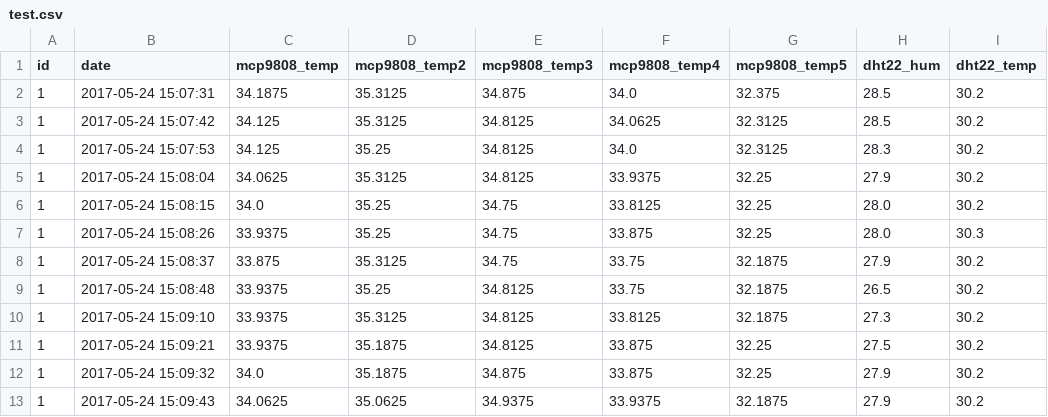
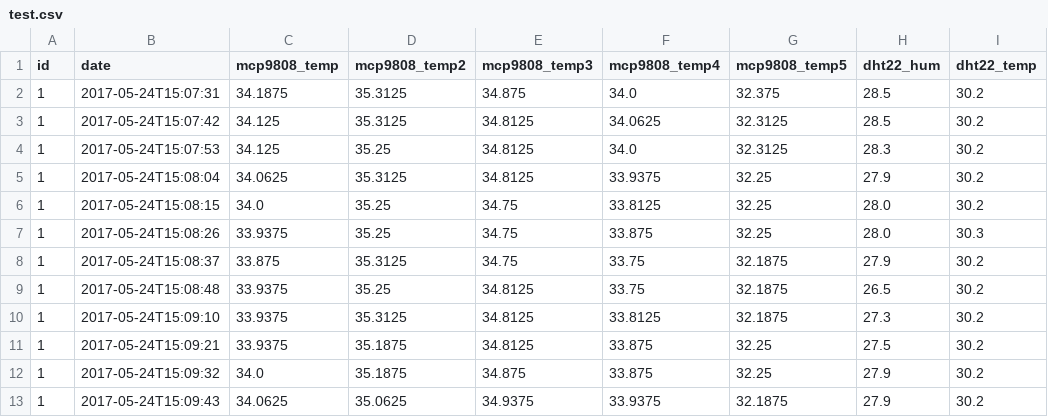
Before and after one commit to NathanCompBioakes/pi4science, a CSV file: test.csv, drawn as a sheet.

Commit message:
Update test.csv

```diff
--- a/test.csv
+++ b/test.csv
@@ -1,13 +1,13 @@
 id,date,mcp9808_temp,mcp9808_temp2,mcp9808_temp3,mcp9808_temp4,mcp9808_temp5,dht22_hum,dht22_temp
-1,2017-05-24 15:07:31,34.1875,35.3125,34.875,34.0,32.375,28.5,30.2
-1,2017-05-24 15:07:42,34.125,35.3125,34.8125,34.0625,32.3125,28.5,30.2
-1,2017-05-24 15:07:53,34.125,35.25,34.8125,34.0,32.3125,28.3,30.2
-1,2017-05-24 15:08:04,34.0625,35.3125,34.8125,33.9375,32.25,27.9,30.2
-1,2017-05-24 15:08:15,34.0,35.25,34.75,33.8125,32.25,28.0,30.2
-1,2017-05-24 15:08:26,33.9375,35.25,34.75,33.875,32.25,28.0,30.3
-1,2017-05-24 15:08:37,33.875,35.3125,34.75,33.75,32.1875,27.9,30.2
-1,2017-05-24 15:08:48,33.9375,35.25,34.8125,33.75,32.1875,26.5,30.2
-1,2017-05-24 15:09:10,33.9375,35.3125,34.8125,33.8125,32.1875,27.3,30.2
-1,2017-05-24 15:09:21,33.9375,35.1875,34.8125,33.875,32.25,27.5,30.2
-1,2017-05-24 15:09:32,34.0,35.1875,34.875,33.875,32.25,27.9,30.2
-1,2017-05-24 15:09:43,34.0625,35.0625,34.9375,33.9375,32.1875,27.9,30.2
+1,2017-05-24T15:07:31,34.1875,35.3125,34.875,34.0,32.375,28.5,30.2
+1,2017-05-24T15:07:42,34.125,35.3125,34.8125,34.0625,32.3125,28.5,30.2
+1,2017-05-24T15:07:53,34.125,35.25,34.8125,34.0,32.3125,28.3,30.2
+1,2017-05-24T15:08:04,34.0625,35.3125,34.8125,33.9375,32.25,27.9,30.2
+1,2017-05-24T15:08:15,34.0,35.25,34.75,33.8125,32.25,28.0,30.2
+1,2017-05-24T15:08:26,33.9375,35.25,34.75,33.875,32.25,28.0,30.3
+1,2017-05-24T15:08:37,33.875,35.3125,34.75,33.75,32.1875,27.9,30.2
+1,2017-05-24T15:08:48,33.9375,35.25,34.8125,33.75,32.1875,26.5,30.2
+1,2017-05-24T15:09:10,33.9375,35.3125,34.8125,33.8125,32.1875,27.3,30.2
+1,2017-05-24T15:09:21,33.9375,35.1875,34.8125,33.875,32.25,27.5,30.2
+1,2017-05-24T15:09:32,34.0,35.1875,34.875,33.875,32.25,27.9,30.2
+1,2017-05-24T15:09:43,34.0625,35.0625,34.9375,33.9375,32.1875,27.9,30.2
```
